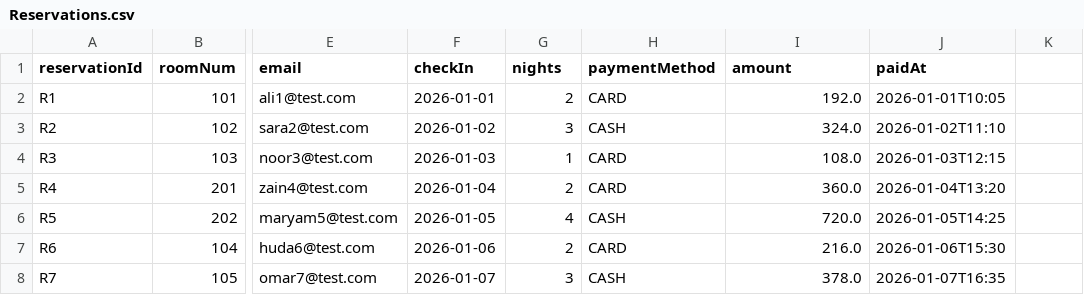
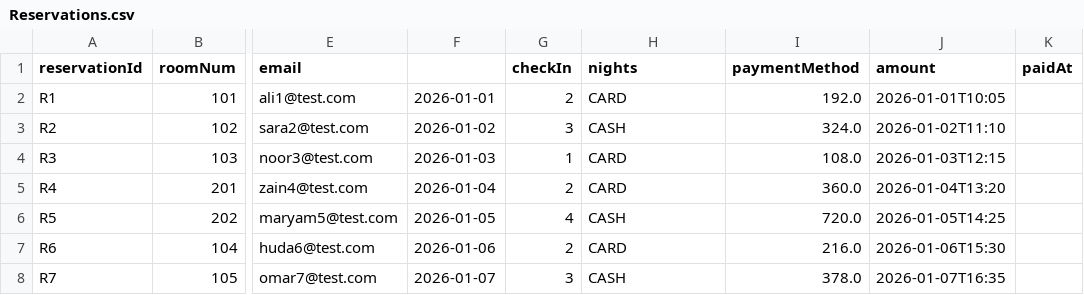
Before and after one commit to Yavmight/HotelReservationSystem, a CSV file: Reservations.csv, drawn as a sheet; only a part is shown, gaps mark what is left out; the diff names each change by its address in the sheet, - before the commit and + after, or states it on an @@ line.

```diff
--- a/Reservations.csv
+++ b/Reservations.csv
-F1: checkIn
+F1: (empty)
-G1: nights
+G1: checkIn
-H1: paymentMethod
+H1: nights
-I1: amount
+I1: paymentMethod
-J1: paidAt
+J1: amount
-K1: (empty)
+K1: paidAt
```
Also changed, not shown: 3 other files.
